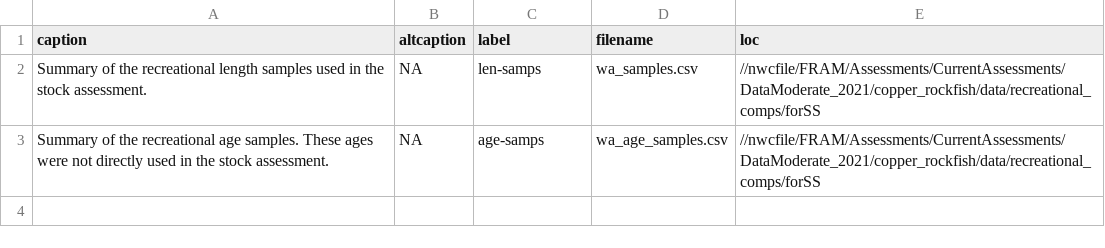
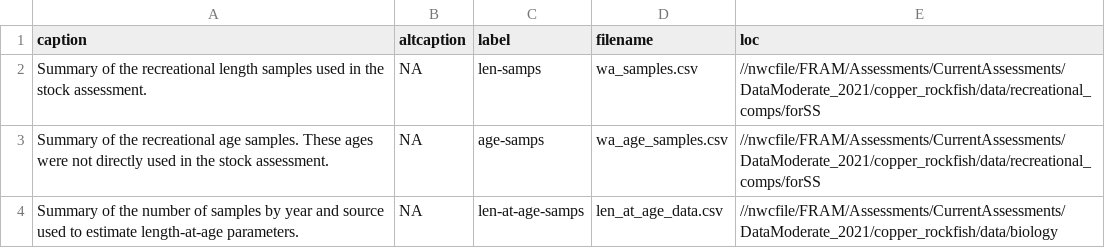
Before and after one commit to chantelwetzel-noaa/copper_rockfish_2021, a CSV file: write_up/wa/tables/all_tables.csv, drawn as a sheet.

Commit message:
add table to csv to create tex for

```diff
--- a/write_up/wa/tables/all_tables.csv
+++ b/write_up/wa/tables/all_tables.csv
@@ -3 +3,2 @@ Summary of the recreational length samples used in the stock assessment.,NA,len-
 Summary of the recreational age samples. These ages were not directly used in the stock assessment.,NA,age-samps,wa_age_samples.csv,//nwcfile/FRAM/Assessments/CurrentAssessments/DataModerate_2021/copper_rockfish/data/recreational_comps/forSS
+Summary of the number of samples by year and source used to estimate length-at-age parameters.,NA,len-at-age-samps,len_at_age_data.csv,//nwcfile/FRAM/Assessments/CurrentAssessments/DataModerate_2021/copper_rockfish/data/biology
```
